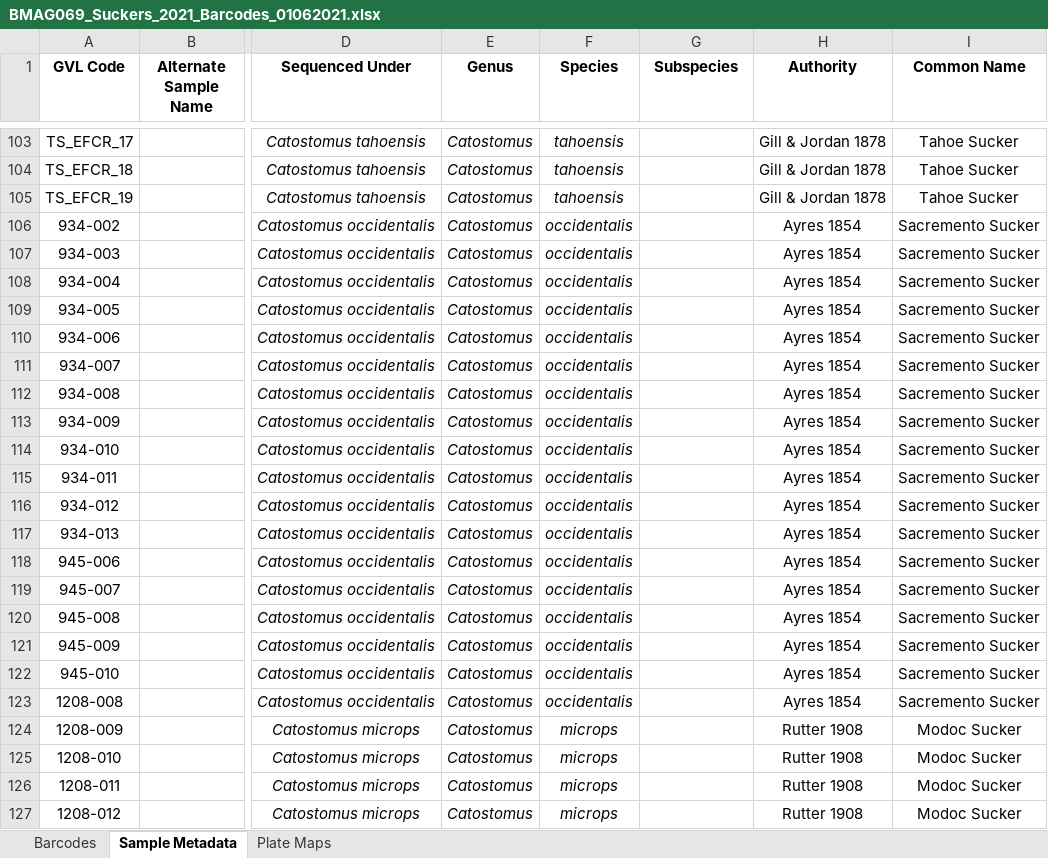
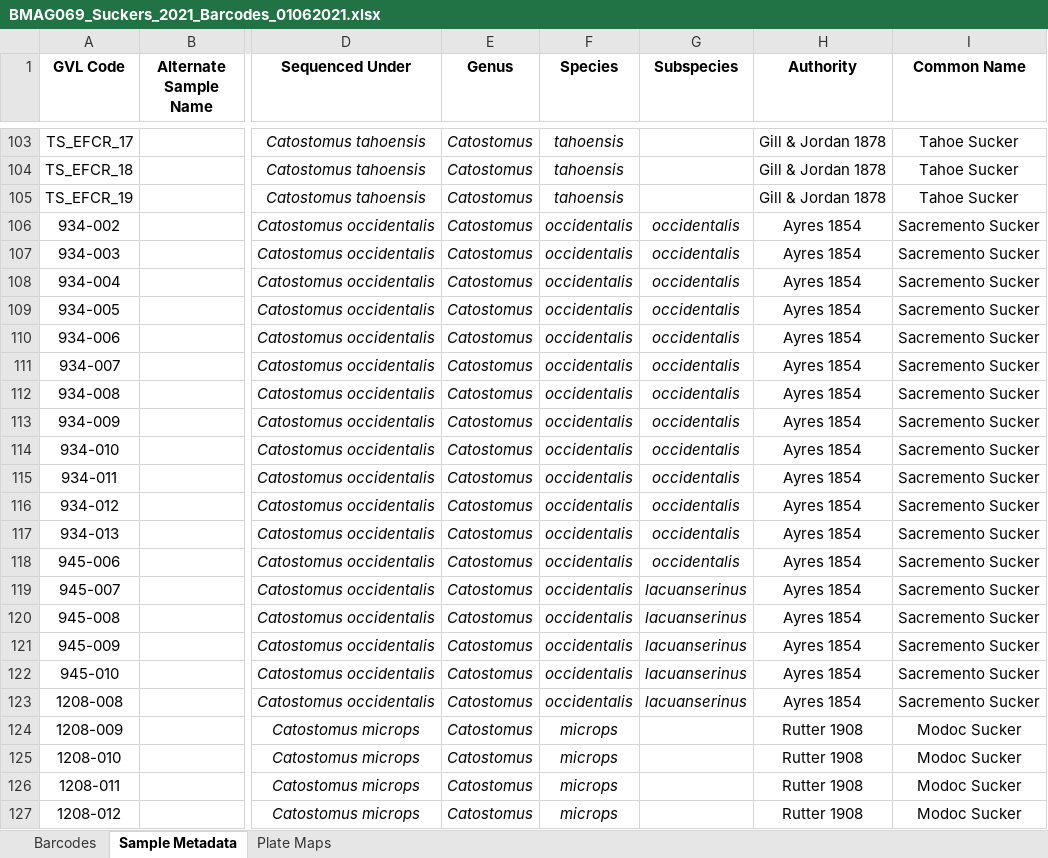
Before and after one commit to MacCampbell/wall-canyon, an Excel workbook: meta/BMAG069_Suckers_2021_Barcodes_01062021.xlsx, sheet Sample Metadata, drawn as a sheet; only a part is shown, gaps mark what is left out; values as stored, in another font and other column widths than the file's, no borders; the diff covers the shown part only; the diff names each change by its address in the sheet, - before the commit and + after, or states it on an @@ line.

```diff
--- a/meta/BMAG069_Suckers_2021_Barcodes_01062021.xlsx (sheet Sample Metadata)
+++ b/meta/BMAG069_Suckers_2021_Barcodes_01062021.xlsx (sheet Sample Metadata)
-G106:G118 (Subspecies): (empty)
+G106:G118 (Subspecies): occidentalis
-G119:G123 (Subspecies): (empty)
+G119:G123 (Subspecies): lacuanserinus
```
Also changed, not shown: 9 edited cells elsewhere in this sheet, 4 other files.
